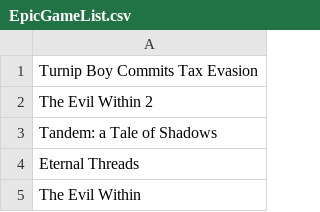
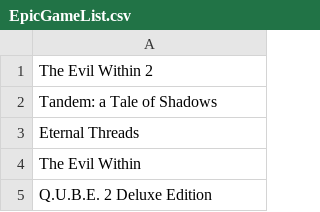
Before and after one commit to jullebarge/TestPS, a CSV file: EpicGameList.csv, drawn as a sheet; only a part is shown; the shorter side is filled out with more unchanged rows.

Commit message:
Mise à jour du fichier CSV

```diff
--- a/EpicGameList.csv
+++ b/EpicGameList.csv
@@ -1,2 +1 @@
-Turnip Boy Commits Tax Evasion
 The Evil Within 2
```
